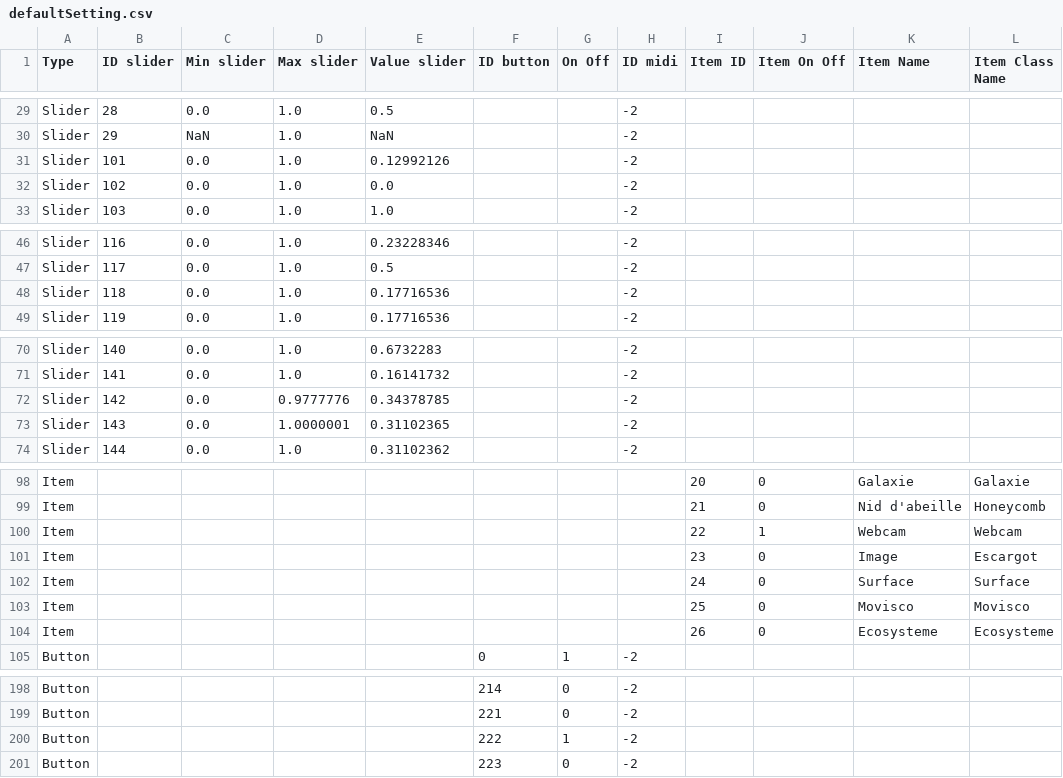
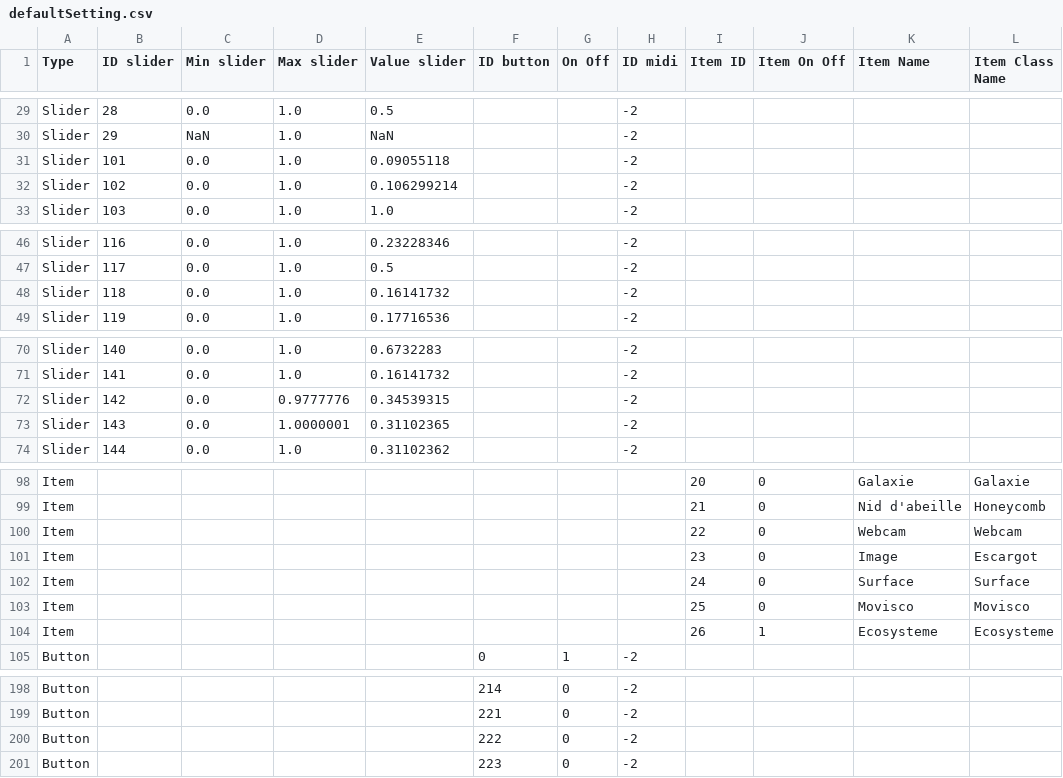
Before and after one commit to knupel/ROMANESCO-Processing, a CSV file: Software_30/Controleur_30/preferences/setting/defaultSetting.csv, drawn as a sheet; only a part is shown, gaps mark what is left out.

```diff
--- a/Software_30/Controleur_30/preferences/setting/defaultSetting.csv
+++ b/Software_30/Controleur_30/preferences/setting/defaultSetting.csv
@@ -30,4 +30,4 @@ Slider,28,0.0,1.0,0.5,,,-2,,,,
 Slider,29,NaN,1.0,NaN,,,-2,,,,
-Slider,101,0.0,1.0,0.12992126,,,-2,,,,
-Slider,102,0.0,1.0,0.0,,,-2,,,,
+Slider,101,0.0,1.0,0.09055118,,,-2,,,,
+Slider,102,0.0,1.0,0.106299214,,,-2,,,,
 Slider,103,0.0,1.0,1.0,,,-2,,,,
@@ -47,3 +47,3 @@ Slider,116,0.0,1.0,0.23228346,,,-2,,,,
 Slider,117,0.0,1.0,0.5,,,-2,,,,
-Slider,118,0.0,1.0,0.17716536,,,-2,,,,
+Slider,118,0.0,1.0,0.16141732,,,-2,,,,
 Slider,119,0.0,1.0,0.17716536,,,-2,,,,
@@ -71,3 +71,3 @@ Slider,140,0.0,1.0,0.6732283,,,-2,,,,
 Slider,141,0.0,1.0,0.16141732,,,-2,,,,
-Slider,142,0.0,0.9777776,0.34378785,,,-2,,,,
+Slider,142,0.0,0.9777776,0.34539315,,,-2,,,,
 Slider,143,0.0,1.0000001,0.31102365,,,-2,,,,
@@ -99,3 +99,3 @@ Item,,,,,,,,20,0,Galaxie,Galaxie
 Item,,,,,,,,21,0,Nid d'abeille,Honeycomb
-Item,,,,,,,,22,1,Webcam,Webcam
+Item,,,,,,,,22,0,Webcam,Webcam
 Item,,,,,,,,23,0,Image,Escargot
@@ -103,3 +103,3 @@ Item,,,,,,,,24,0,Surface,Surface
 Item,,,,,,,,25,0,Movisco,Movisco
-Item,,,,,,,,26,0,Ecosysteme,Ecosysteme
+Item,,,,,,,,26,1,Ecosysteme,Ecosysteme
 Button,,,,,0,1,-2,,,,
@@ -199,3 +199,3 @@ Button,,,,,214,0,-2,,,,
 Button,,,,,221,0,-2,,,,
-Button,,,,,222,1,-2,,,,
+Button,,,,,222,0,-2,,,,
 Button,,,,,223,0,-2,,,,
```
Also changed, not shown: Software_30/Controleur_30/preferences/objects/index_romanesco_objects.csv, Software_30/PreScene_30/preferences/objects/index_romanesco_objects.csv, 10 other files.
